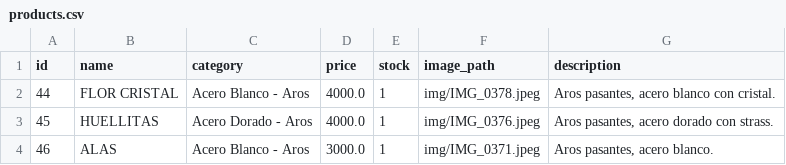
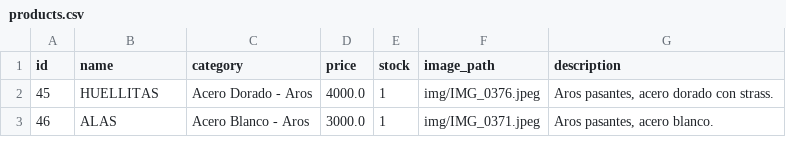
Before and after one commit to PierottiBR/glint_tienda_online, a CSV file: files_csv/products.csv, drawn as a sheet; only a part is shown; the diff names each change by its address in the sheet, - before the commit and + after, or states it on an @@ line.

Commit message:
Eliminado producto: FLOR CRISTAL

```diff
--- a/files_csv/products.csv
+++ b/files_csv/products.csv
-row 2: 44 | FLOR CRISTAL | Acero Blanco - Aros | 4000.0 | 1 | img/IMG_0378.jpeg | Aros pasantes, acero blanco con cristal.
```
